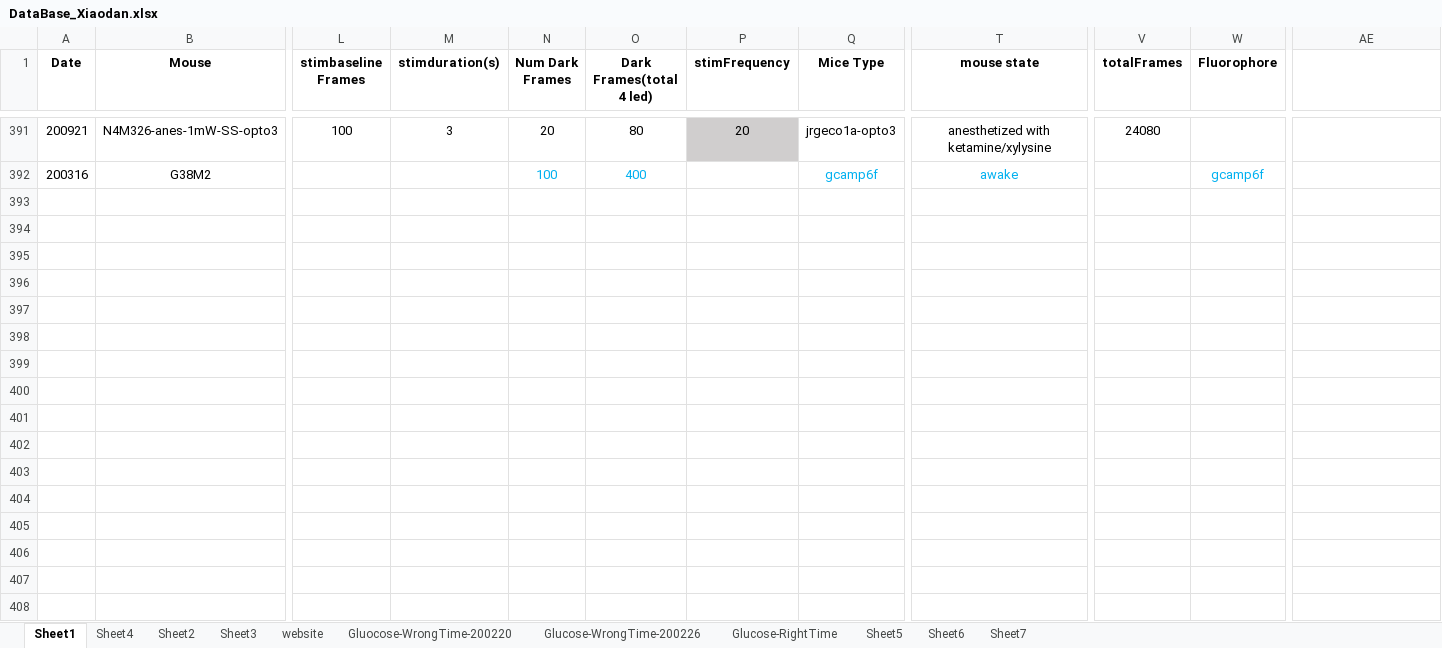
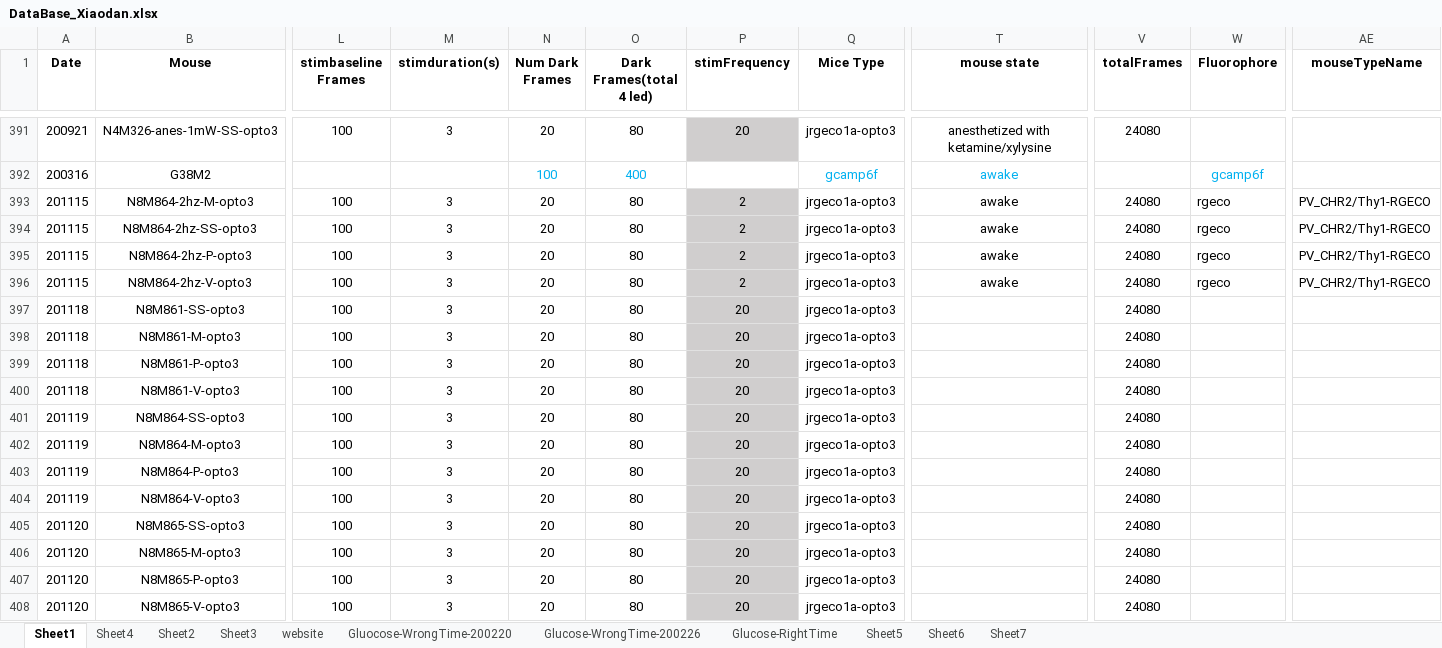
Before and after one commit to xwang167/BauerLabXiaodanScripts, an Excel workbook: DataBase_Xiaodan.xlsx, sheet Sheet1, drawn as a sheet; only a part is shown, gaps mark what is left out; values as stored, in another font and other column widths than the file's, no borders; conditional formats not drawn; rows hold the shown columns only; the diff names each change by its address in the sheet, - before the commit and + after, or states it on an @@ line.

```diff
--- a/DataBase_Xiaodan.xlsx (sheet Sheet1)
+++ b/DataBase_Xiaodan.xlsx (sheet Sheet1)
-AE1: (empty)
+AE1: mouseTypeName
+row 393: 201115 | N8M864-2hz-M-opto3 | 100 | 3 | 20 | 80 | 2 | jrgeco1a-opto3 | awake | 24080 | rgeco | PV_CHR2/Thy1-RGECO
+row 394: 201115 | N8M864-2hz-SS-opto3 | 100 | 3 | 20 | 80 | 2 | jrgeco1a-opto3 | awake | 24080 | rgeco | PV_CHR2/Thy1-RGECO
+row 395: 201115 | N8M864-2hz-P-opto3 | 100 | 3 | 20 | 80 | 2 | jrgeco1a-opto3 | awake | 24080 | rgeco | PV_CHR2/Thy1-RGECO
+row 396: 201115 | N8M864-2hz-V-opto3 | 100 | 3 | 20 | 80 | 2 | jrgeco1a-opto3 | awake | 24080 | rgeco | PV_CHR2/Thy1-RGECO
+row 397: 201118 | N8M861-SS-opto3 | 100 | 3 | 20 | 80 | 20 | jrgeco1a-opto3 |  | 24080
+row 398: 201118 | N8M861-M-opto3 | 100 | 3 | 20 | 80 | 20 | jrgeco1a-opto3 |  | 24080
+row 399: 201118 | N8M861-P-opto3 | 100 | 3 | 20 | 80 | 20 | jrgeco1a-opto3 |  | 24080
+row 400: 201118 | N8M861-V-opto3 | 100 | 3 | 20 | 80 | 20 | jrgeco1a-opto3 |  | 24080
+row 401: 201119 | N8M864-SS-opto3 | 100 | 3 | 20 | 80 | 20 | jrgeco1a-opto3 |  | 24080
+row 402: 201119 | N8M864-M-opto3 | 100 | 3 | 20 | 80 | 20 | jrgeco1a-opto3 |  | 24080
+row 403: 201119 | N8M864-P-opto3 | 100 | 3 | 20 | 80 | 20 | jrgeco1a-opto3 |  | 24080
+row 404: 201119 | N8M864-V-opto3 | 100 | 3 | 20 | 80 | 20 | jrgeco1a-opto3 |  | 24080
+row 405: 201120 | N8M865-SS-opto3 | 100 | 3 | 20 | 80 | 20 | jrgeco1a-opto3 |  | 24080
+row 406: 201120 | N8M865-M-opto3 | 100 | 3 | 20 | 80 | 20 | jrgeco1a-opto3 |  | 24080
+row 407: 201120 | N8M865-P-opto3 | 100 | 3 | 20 | 80 | 20 | jrgeco1a-opto3 |  | 24080
+row 408: 201120 | N8M865-V-opto3 | 100 | 3 | 20 | 80 | 20 | jrgeco1a-opto3 |  | 24080
```
Also changed, not shown: 30 other files.
